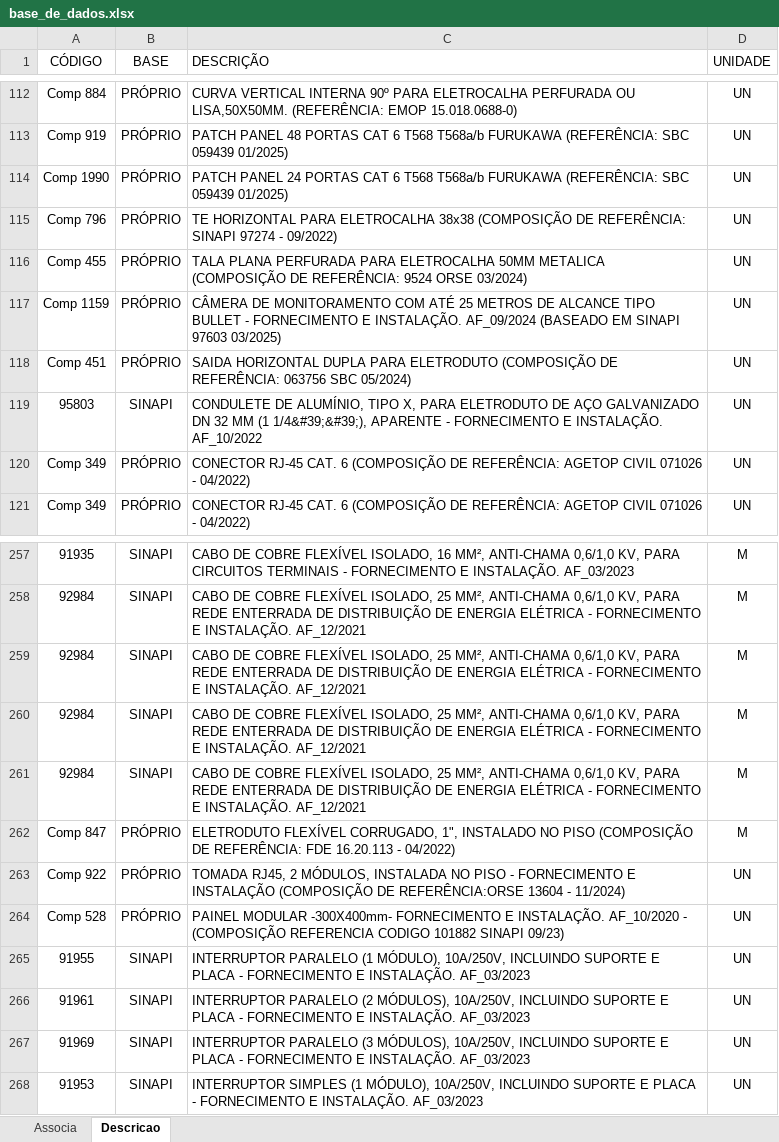
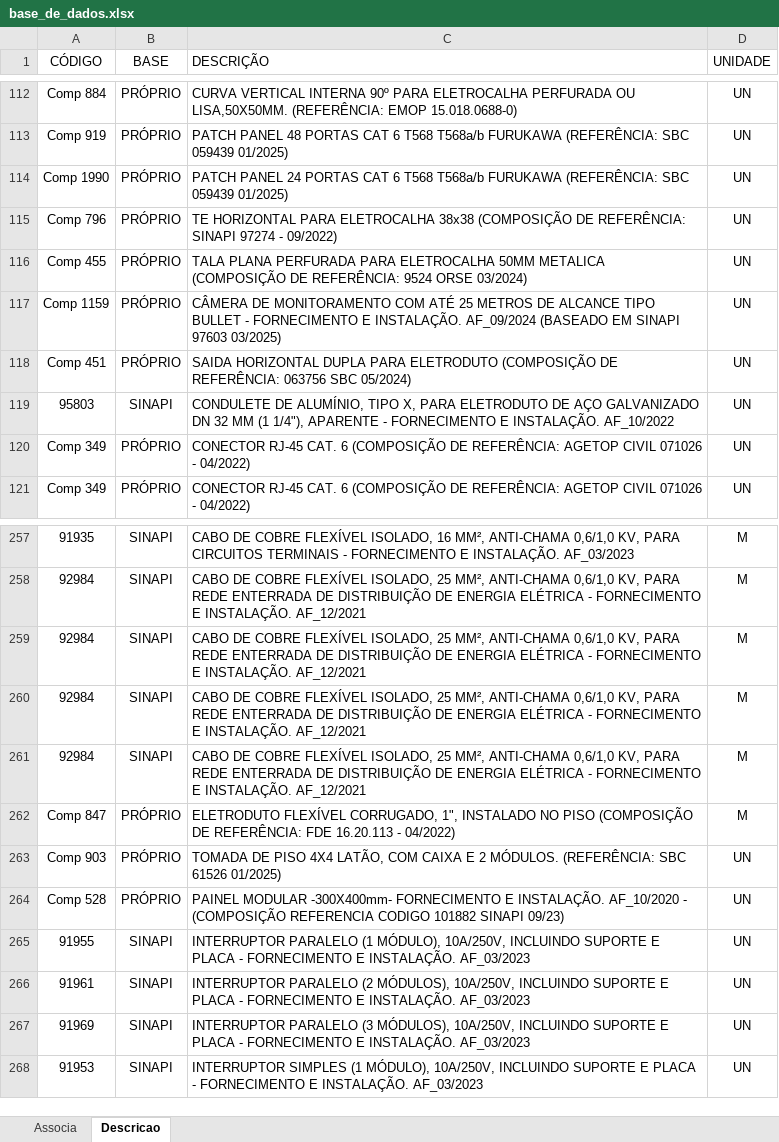
Before and after one commit to rodioegiufao/farmacia_janio, an Excel workbook: base_de_dados.xlsx, sheet Descricao, drawn as a sheet; only a part is shown, gaps mark what is left out; values as stored, in another font and other column widths than the file's, no borders; the diff covers the shown part only; the diff names each change by its address in the sheet, - before the commit and + after, or states it on an @@ line.

```diff
--- a/base_de_dados.xlsx (sheet Descricao)
+++ b/base_de_dados.xlsx (sheet Descricao)
-C119 (DESCRIÇÃO): …MM (1 1/4&#39;&#39;), APARENTE -…
+C119 (DESCRIÇÃO): …MM (1 1/4"), APARENTE -…
-A263 (CÓDIGO): Comp 922
+A263 (CÓDIGO): Comp 903
-C263 (DESCRIÇÃO): TOMADA RJ45, 2 MÓDULOS, INSTALADA NO PISO - FORNECIMENTO E INSTALAÇÃO (COMPOSIÇÃO DE REFERÊNCIA:ORSE 13604 - 11/2024)
+C263 (DESCRIÇÃO): TOMADA DE PISO 4X4 LATÃO, COM CAIXA E 2 MÓDULOS. (REFERÊNCIA: SBC 61526 01/2025)
```
Also changed, not shown: 276 added rows elsewhere in this sheet, sheet Associa.
